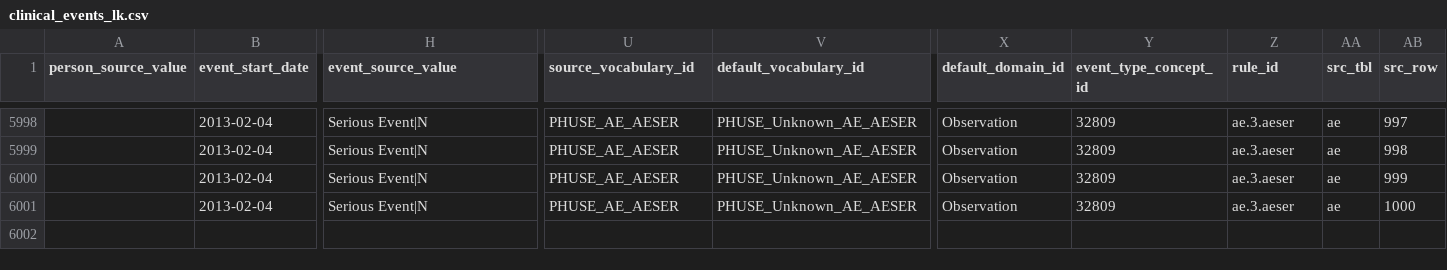
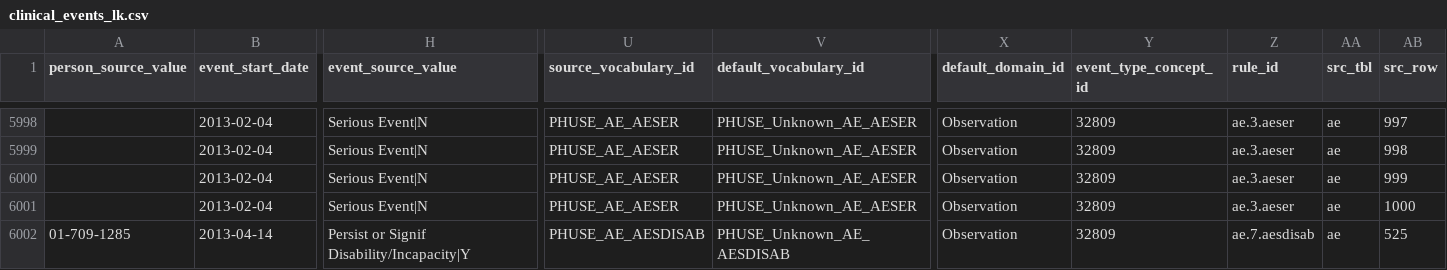
Before and after one commit to OHDSI/ClinicalTrialsWGETL, a CSV file: data/cdm/clinical_events_lk.csv, drawn as a sheet; only a part is shown, gaps mark what is left out; rows hold the shown columns only; the diff names each change by its address in the sheet, - before the commit and + after, or states it on an @@ line.

Commit message:
implemented rule ae.7.aesdisab

```diff
--- a/data/cdm/clinical_events_lk.csv
+++ b/data/cdm/clinical_events_lk.csv
+row 6002: 01-709-1285 | 2013-04-14 | Persist or Signif Disability/Incapacity|Y | PHUSE_AE_AESDISAB | PHUSE_Unknown_AE_AESDISAB | Observation | 32809 | ae.7.aesdisab | ae | 525
```
Also changed, not shown: data/cdm/clinical_events_cleaned_lk.csv, data/cdm/condition_occurrence.csv, 6 other files.
